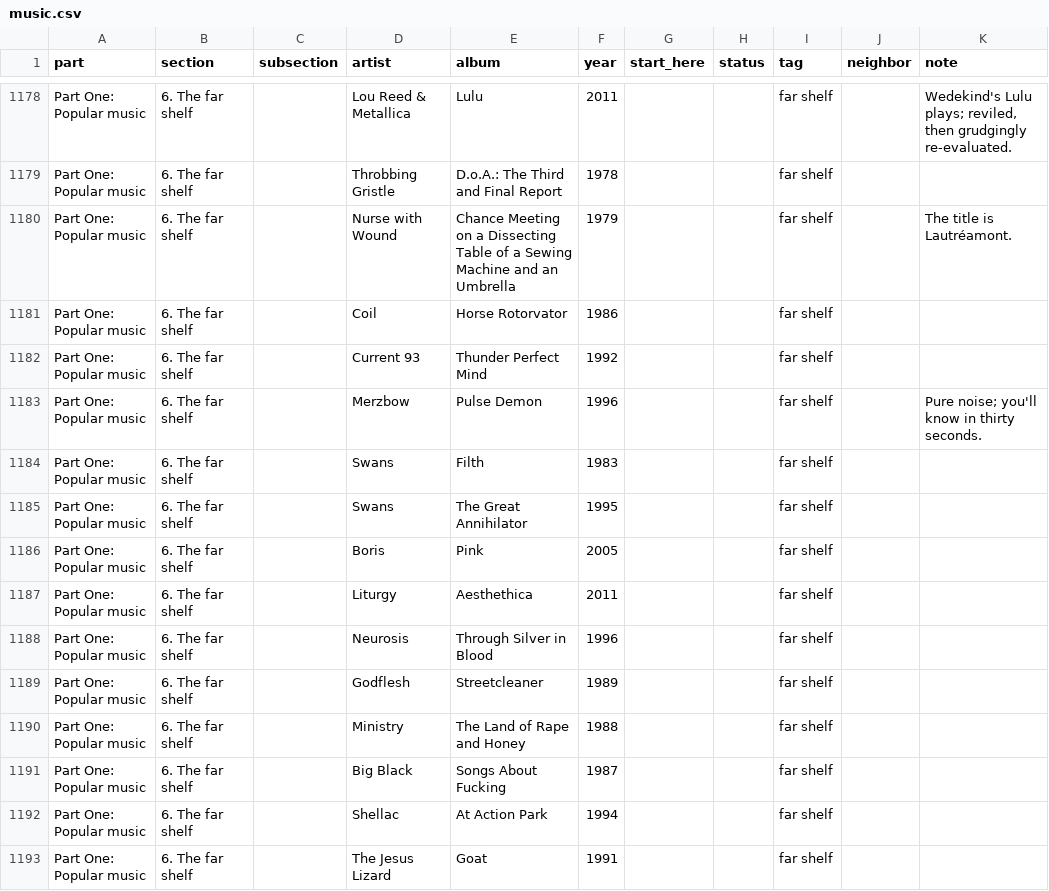
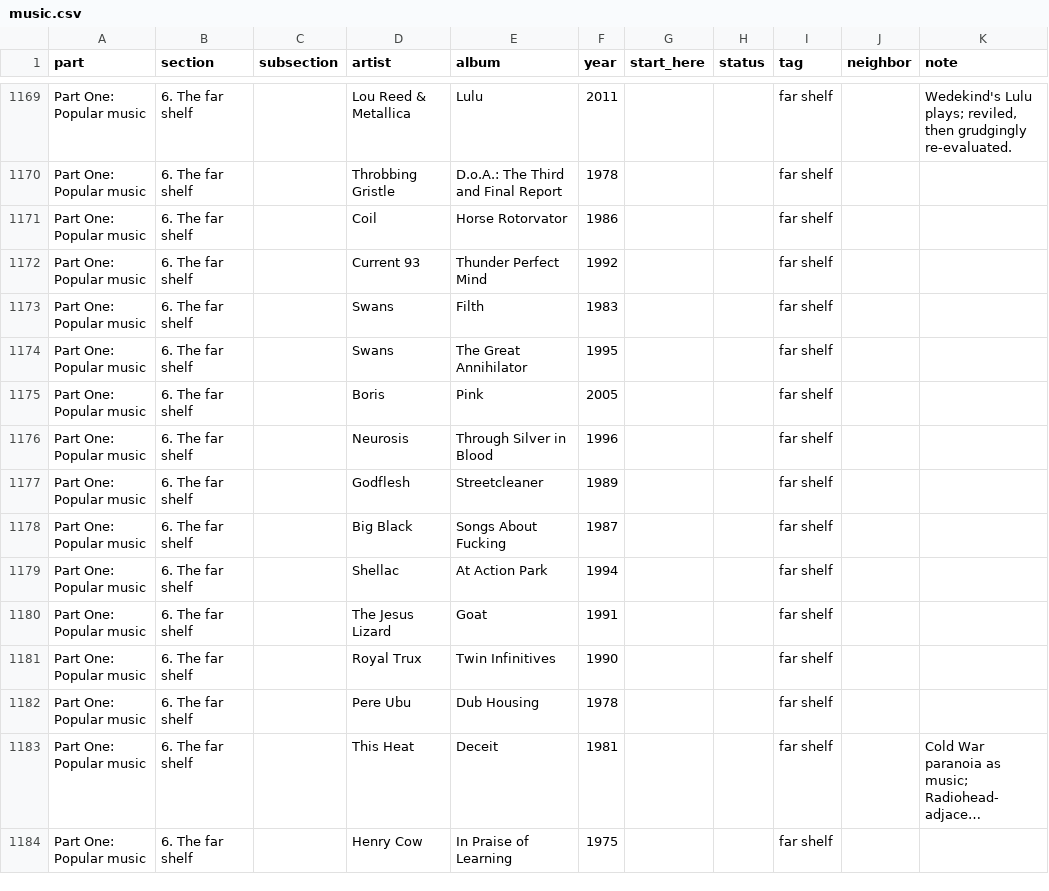
Before and after one commit to jfricano/anti-lib, a CSV file: lists/music.csv, drawn as a sheet; only a part is shown, gaps mark what is left out; the shorter side is filled out with more unchanged rows; long unchanged cells end in …; the diff covers the shown part only.

Commit message:
Update the music list

```diff
--- a/lists/music.csv
+++ b/lists/music.csv
@@ -1179,6 +1170,4 @@ Part One: Popular music,6. The far shelf,,Lou Reed & Metallica,Lulu,2011,,,far s
 Part One: Popular music,6. The far shelf,,Throbbing Gristle,D.o.A.: The Third and Final Report,1978,,,far shelf,,
-Part One: Popular music,6. The far shelf,,Nurse with Wound,Chance Meeting on a Dissecting Table of a Sewing Machine and an Umbrella,1979,,,far shelf,,The title is Lautréamont.
 Part One: Popular music,6. The far shelf,,Coil,Horse Rotorvator,1986,,,far shelf,,
 Part One: Popular music,6. The far shelf,,Current 93,Thunder Perfect Mind,1992,,,far shelf,,
-Part One: Popular music,6. The far shelf,,Merzbow,Pulse Demon,1996,,,far shelf,,Pure noise; you'll know in thirty seconds.
 Part One: Popular music,6. The far shelf,,Swans,Filth,1983,,,far shelf,,
@@ -1186,6 +1175,4 @@ Part One: Popular music,6. The far shelf,,Swans,The Great Annihilator,1995,,,far
 Part One: Popular music,6. The far shelf,,Boris,Pink,2005,,,far shelf,,
-Part One: Popular music,6. The far shelf,,Liturgy,Aesthethica,2011,,,far shelf,,
 Part One: Popular music,6. The far shelf,,Neurosis,Through Silver in Blood,1996,,,far shelf,,
 Part One: Popular music,6. The far shelf,,Godflesh,Streetcleaner,1989,,,far shelf,,
-Part One: Popular music,6. The far shelf,,Ministry,The Land of Rape and Honey,1988,,,far shelf,,
 Part One: Popular music,6. The far shelf,,Big Black,Songs About Fucking,1987,,,far shelf,,
```
Also changed, not shown: 24 removed rows and 1 edited cell elsewhere in this file, 2 other files.
